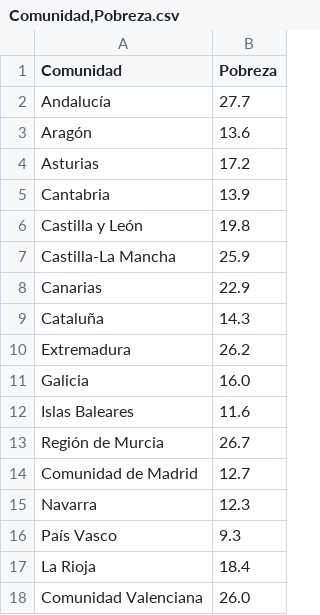
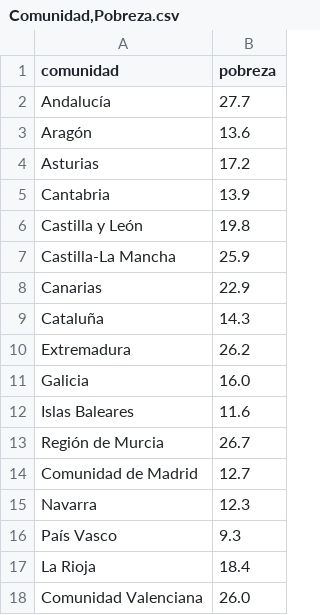
Before and after one commit to rodrigosalazarl-GH/LISA_SPAIN, a CSV file: data/Comunidad,Pobreza.csv, drawn as a sheet.

Commit message:
Update Comunidad,Pobreza.csv

```diff
--- a/data/Comunidad,Pobreza.csv
+++ b/data/Comunidad,Pobreza.csv
@@ -1,2 +1,2 @@
-Comunidad;Pobreza
+comunidad;pobreza
 Andalucía;27.7
```
